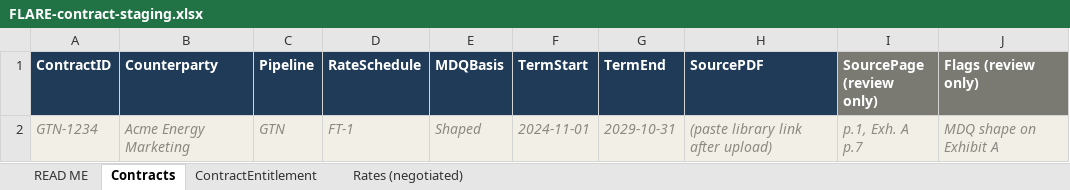
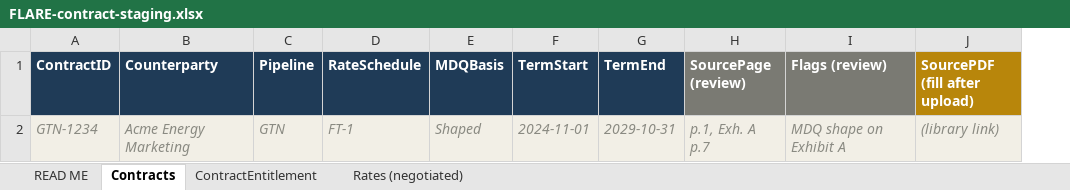
Before and after one commit to ClockworkFTW/gaswatch, an Excel workbook: docs/FLARE-contract-staging.xlsx, sheet Contracts, drawn as a sheet; values as stored, in another font and other column widths than the file's, no borders; removed rows and columns are numbered as before the commit, all else as after; the diff names each change by its address in the sheet, - before the commit and + after, or states it on an @@ line.

Commit message:
Fix contract staging Excel sheet

```diff
--- a/docs/FLARE-contract-staging.xlsx (sheet Contracts)
+++ b/docs/FLARE-contract-staging.xlsx (sheet Contracts)
-column H (SourcePDF), row 2: (paste library link after upload)
+column J (SourcePDF (fill after upload)), row 2: (library link)
-H1: SourcePage (review only)
+H1: SourcePage (review)
-I1: Flags (review only)
+I1: Flags (review)
```
Also changed, not shown: sheet READ ME, sheet ContractEntitlement, sheet Rates (negotiated).
